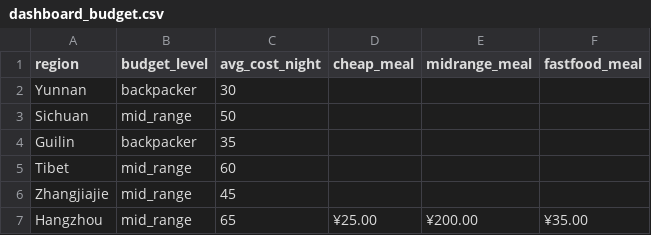
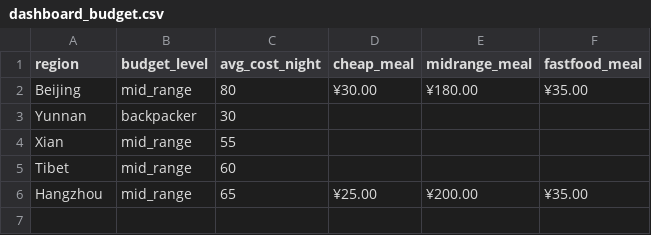
Before and after one commit to usman-420/WorldExplorer_China-Scripting, a CSV file: China/data/dashboard_budget.csv, drawn as a sheet; removed rows and columns are numbered as before the commit, all else as after; the diff names each change by its address in the sheet, - before the commit and + after, or states it on an @@ line.

```diff
--- a/China/data/dashboard_budget.csv
+++ b/China/data/dashboard_budget.csv
+row 2: Beijing | mid_range | 80 | ¥30.00 | ¥180.00 | ¥35.00
-row 3: Sichuan | mid_range | 50
-row 4: Guilin | backpacker | 35
+row 4: Xian | mid_range | 55
-row 6: Zhangjiajie | mid_range | 45
```
Also changed, not shown: China/data/dashboard_mustsees.csv, China/data/dashboard_stats.csv, 10 other files.
